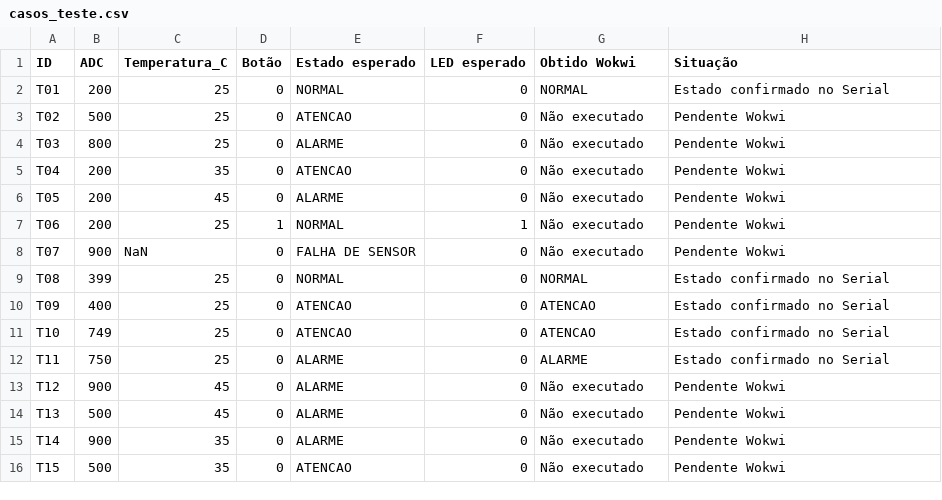
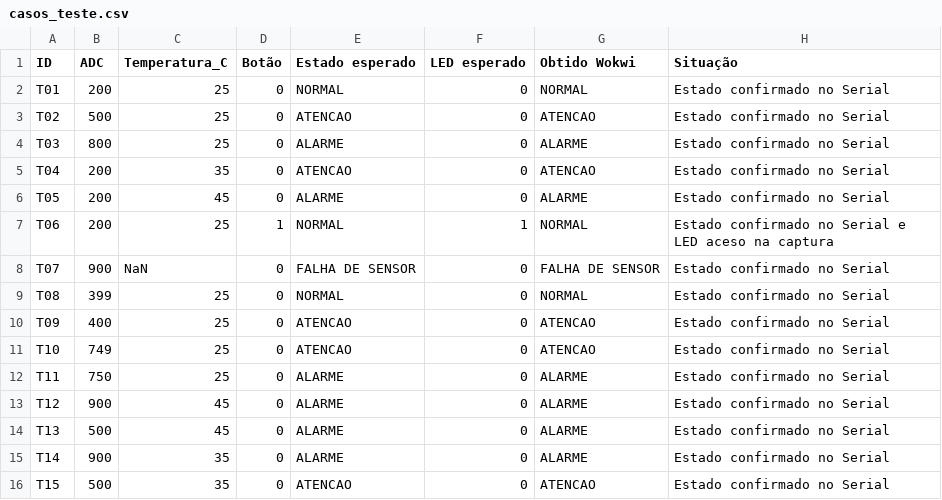
Before and after one commit to HomemDaGrana/sistemas-automatizados, a CSV file: TP02/casos_teste.csv, drawn as a sheet.

Commit message:
Completa testes da estação TP02 no Wokwi

```diff
--- a/TP02/casos_teste.csv
+++ b/TP02/casos_teste.csv
@@ -2,8 +2,8 @@
 T01,200,25,0,NORMAL,0,NORMAL,Estado confirmado no Serial
-T02,500,25,0,ATENCAO,0,Não executado,Pendente Wokwi
-T03,800,25,0,ALARME,0,Não executado,Pendente Wokwi
-T04,200,35,0,ATENCAO,0,Não executado,Pendente Wokwi
-T05,200,45,0,ALARME,0,Não executado,Pendente Wokwi
-T06,200,25,1,NORMAL,1,Não executado,Pendente Wokwi
-T07,900,NaN,0,FALHA DE SENSOR,0,Não executado,Pendente Wokwi
+T02,500,25,0,ATENCAO,0,ATENCAO,Estado confirmado no Serial
+T03,800,25,0,ALARME,0,ALARME,Estado confirmado no Serial
+T04,200,35,0,ATENCAO,0,ATENCAO,Estado confirmado no Serial
+T05,200,45,0,ALARME,0,ALARME,Estado confirmado no Serial
+T06,200,25,1,NORMAL,1,NORMAL,Estado confirmado no Serial e LED aceso na captura
+T07,900,NaN,0,FALHA DE SENSOR,0,FALHA DE SENSOR,Estado confirmado no Serial
 T08,399,25,0,NORMAL,0,NORMAL,Estado confirmado no Serial
@@ -12,5 +12,5 @@ T10,749,25,0,ATENCAO,0,ATENCAO,Estado confirmado no Serial
 T11,750,25,0,ALARME,0,ALARME,Estado confirmado no Serial
-T12,900,45,0,ALARME,0,Não executado,Pendente Wokwi
-T13,500,45,0,ALARME,0,Não executado,Pendente Wokwi
-T14,900,35,0,ALARME,0,Não executado,Pendente Wokwi
-T15,500,35,0,ATENCAO,0,Não executado,Pendente Wokwi
+T12,900,45,0,ALARME,0,ALARME,Estado confirmado no Serial
+T13,500,45,0,ALARME,0,ALARME,Estado confirmado no Serial
+T14,900,35,0,ALARME,0,ALARME,Estado confirmado no Serial
+T15,500,35,0,ATENCAO,0,ATENCAO,Estado confirmado no Serial
```
Also changed, not shown: 6 other files.
